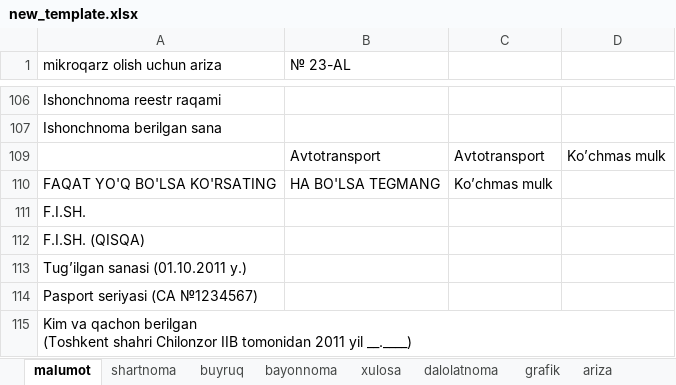
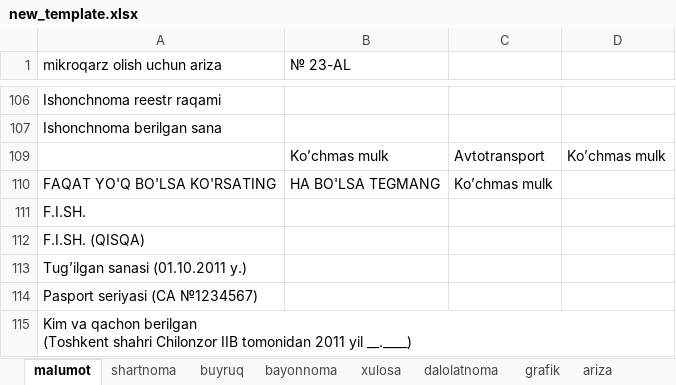
Before and after one commit to khurshid28/payup, an Excel workbook: media/new_template.xlsx, sheet malumot, drawn as a sheet; only a part is shown, gaps mark what is left out; values as stored, in another font and other column widths than the file's, no cell formats; the diff names each change by its address in the sheet, - before the commit and + after, or states it on an @@ line.

```diff
--- a/media/new_template.xlsx (sheet malumot)
+++ b/media/new_template.xlsx (sheet malumot)
-B109 (№ 23-AL): Avtotransport
+B109 (№ 23-AL): Ko’chmas mulk
```
Also changed, not shown: sheet dalolatnoma, sheet bayonnoma, sheet xulosa, sheet buyruq, sheet Акт мониторинга 4, sheet Акт мониторинга 2, 6 more sheets, cell formats, 36 other files.
